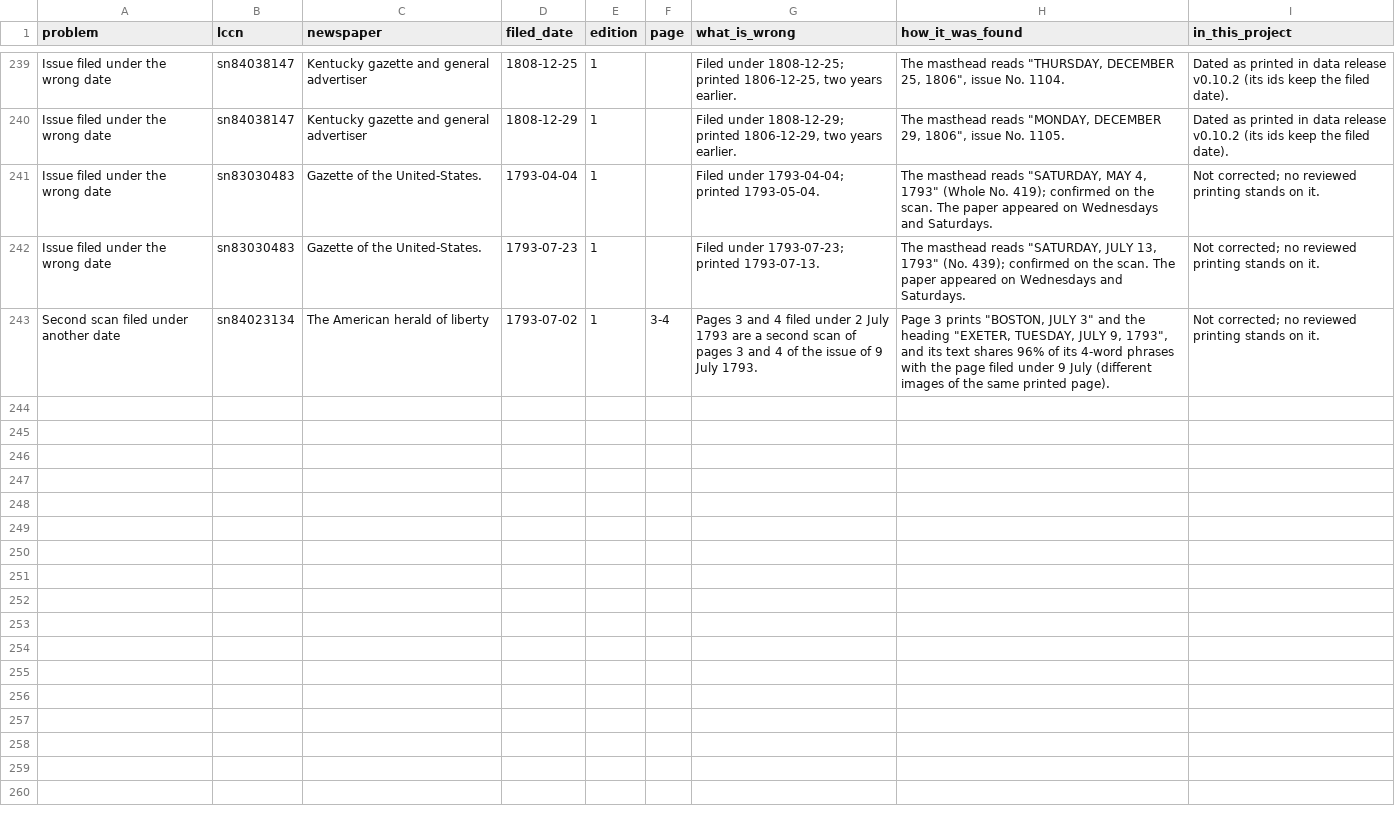
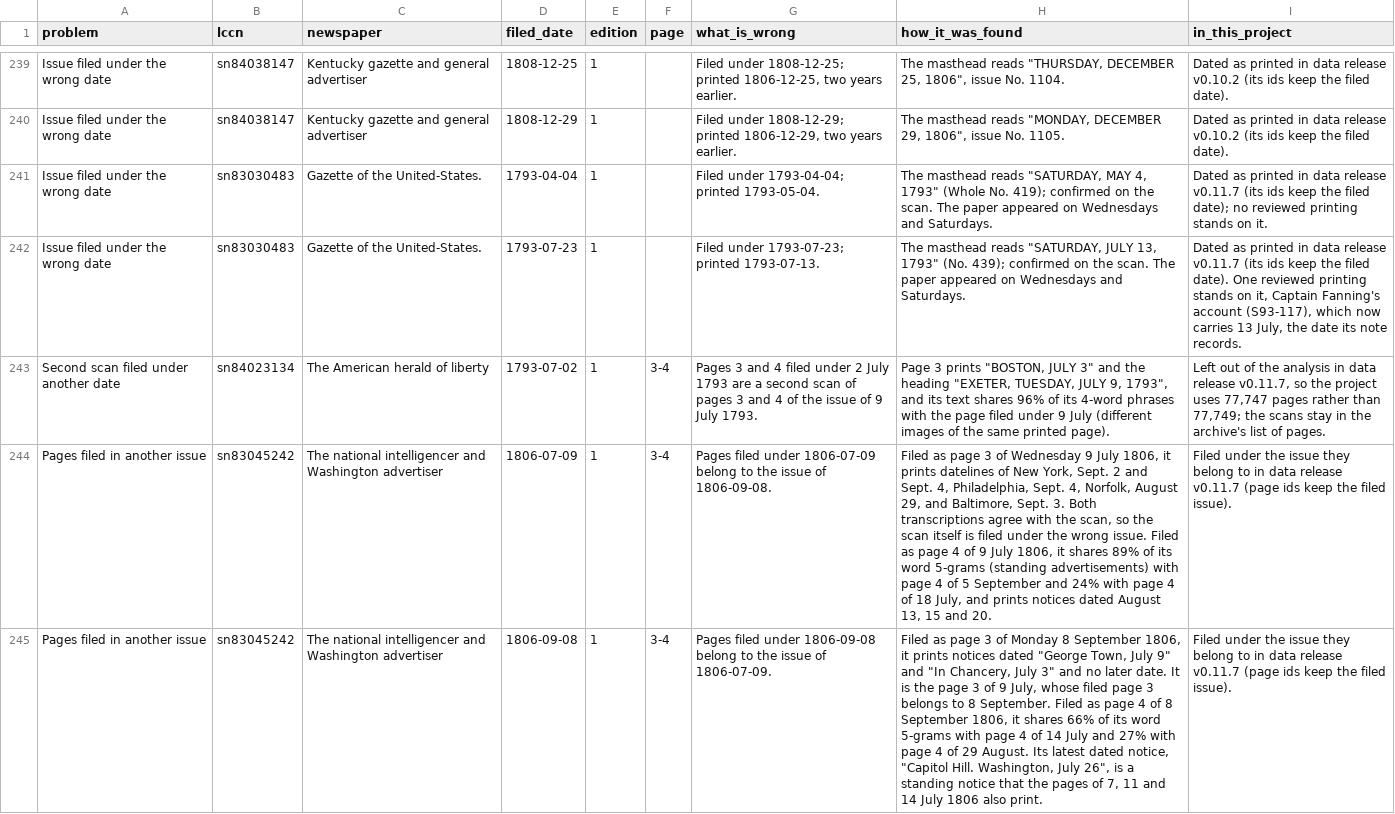
Before and after one commit to Major-Studio-1/Project-02-newspaper-night-sky, a CSV file: docs/archive-errata/filing.csv, drawn as a sheet; only a part is shown, gaps mark what is left out; the diff names each change by its address in the sheet, - before the commit and + after, or states it on an @@ line.

```diff
--- a/docs/archive-errata/filing.csv
+++ b/docs/archive-errata/filing.csv
-I241 (in_this_project): Not corrected; no reviewed…
+I241 (in_this_project): Dated as printed in data release v0.11.7 (its ids keep the filed date); no reviewed…
-I242 (in_this_project): Not corrected; no reviewed printing stands on it.
+I242 (in_this_project): Dated as printed in data release v0.11.7 (its ids keep the filed date). One reviewed printing stands on it, Captain Fanning's account (S93-117), which now carries 13 July, the date its note records.
-I243 (in_this_project): Not corrected; no reviewed printing stands on it.
+I243 (in_this_project): Left out of the analysis in data release v0.11.7, so the project uses 77,747 pages rather than 77,749; the scans stay in the archive's list of pages.
+row 244: Pages filed in another issue | sn83045242 | The national intelligencer and Washington advertiser | 1806-07-09 | 1 | 3-4 | Pages filed under 1806-07-09 belong to the issue of 1806-09-08. | Filed as page 3 of Wednesday 9 July 1806, it prints datelines of New York, Sept. 2 and Sept. 4, Philadelphia, Sept. 4, Norfolk, August 29, and Baltimore, Sept. 3. Both transcriptions agree with the scan, so the scan itself is filed under the wrong issue. Filed as page 4 of 9 July 1806, it shares 89% of its word 5-grams (standing advertisements) with page 4 of 5 September and 24% with page 4 of 18 July, and prints notices dated August 13, 15 and 20. | Filed under the issue they belong to in data release v0.11.7 (page ids keep the filed issue).
+row 245: Pages filed in another issue | sn83045242 | The national intelligencer and Washington advertiser | 1806-09-08 | 1 | 3-4 | Pages filed under 1806-09-08 belong to the issue of 1806-07-09. | Filed as page 3 of Monday 8 September 1806, it prints notices dated "George Town, July 9" and "In Chancery, July 3" and no later date. It is the page 3 of 9 July, whose filed page 3 belongs to 8 September. Filed as page 4 of 8 September 1806, it shares 66% of its word 5-grams with page 4 of 14 July and 27% with page 4 of 29 August. Its latest dated notice, "Capitol Hill. Washington, July 26", is a standing notice that the pages of 7, 11 and 14 July 1806 also print. | Filed under the issue they belong to in data release v0.11.7 (page ids keep the filed issue).
```
Also changed, not shown: 58 other files.
